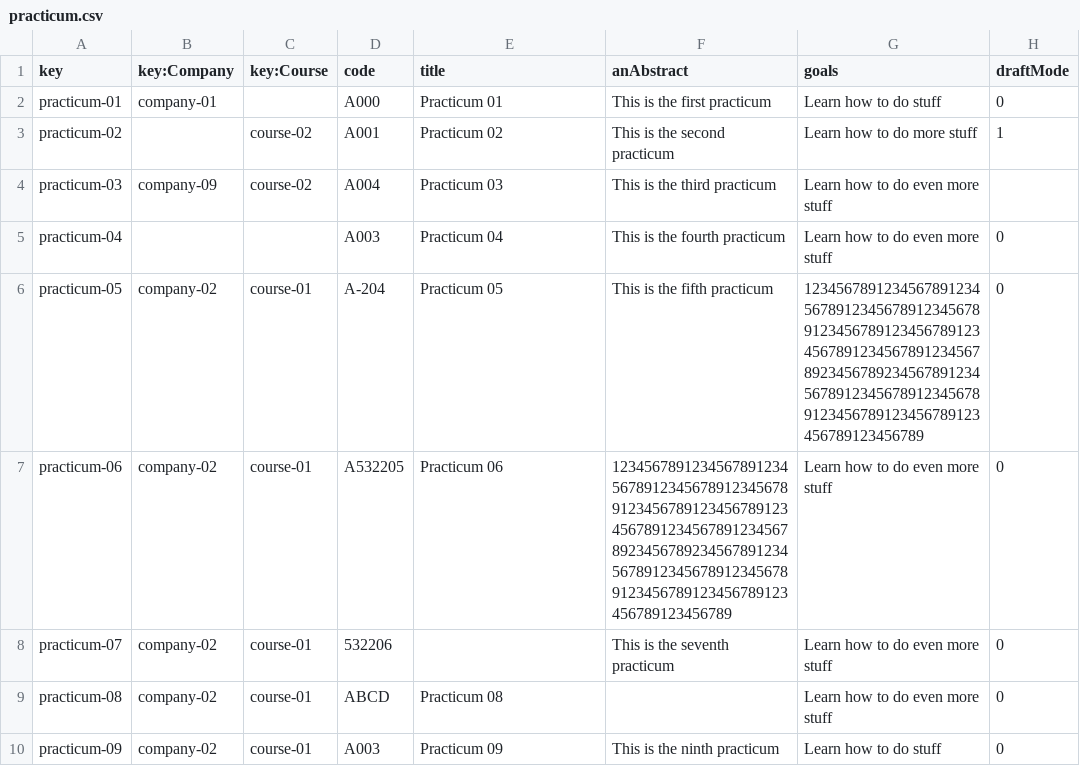
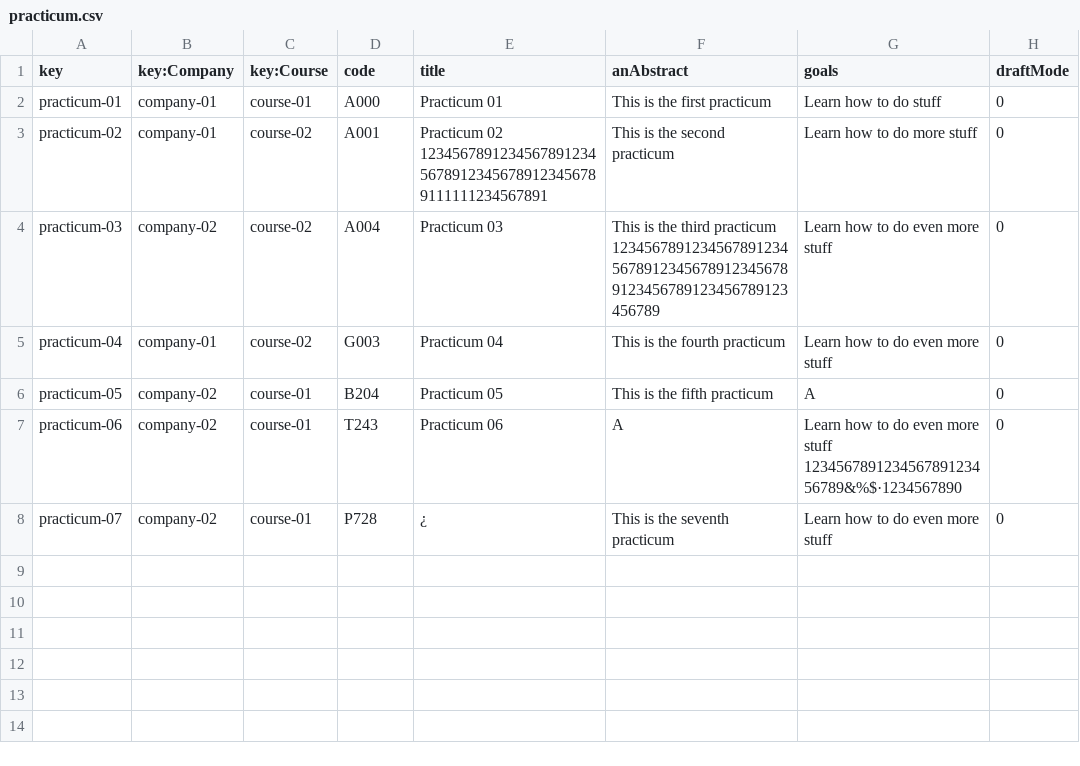
Before and after one commit to C10401-DP2/Acme-L3, a CSV file: src/main/webapp/WEB-INF/resources/sample-data/practicum.csv, drawn as a sheet.

```diff
--- a/src/main/webapp/WEB-INF/resources/sample-data/practicum.csv
+++ b/src/main/webapp/WEB-INF/resources/sample-data/practicum.csv
@@ -1,10 +1,8 @@
 key, key:Company, key:Course, code, title, anAbstract, goals, draftMode
-practicum-01, company-01, , A000, "Practicum 01", "This is the first practicum", "Learn how to do stuff", 0
-practicum-02, , course-02, A001, "Practicum 02", "This is the second practicum", "Learn how to do more stuff",1
-practicum-03, company-09, course-02, A004, "Practicum 03", "This is the third practicum", "Learn how to do even more stuff",
-practicum-04, , , A003, "Practicum 04", "This is the fourth practicum", "Learn how to do even more stuff",0
-practicum-05, company-02, course-01, A-204, "Practicum 05", "This is the fifth practicum", "1234567891234567891234567891234567891234567891234567891234567891234567891234567891234567892345678923456789123456789123456789123456789123456789123456789123456789123456789",0
-practicum-06, company-02, course-01, A532205, "Practicum 06", "1234567891234567891234567891234567891234567891234567891234567891234567891234567891234567892345678923456789123456789123456789123456789123456789123456789123456789123456789", "Learn how to do even more stuff",0
-practicum-07, company-02, course-01, 532206, , "This is the seventh practicum", "Learn how to do even more stuff",0
-practicum-08, company-02, course-01, ABCD, "Practicum 08", , "Learn how to do even more stuff",0
-practicum-09, company-02, course-01, A003, "Practicum 09", "This is the ninth practicum","Learn how to do stuff" ,0
+practicum-01, company-01, course-01, A000, "Practicum 01", "This is the first practicum", "Learn how to do stuff", 0
+practicum-02, company-01, course-02, A001, "Practicum 02 123456789123456789123456789123456789123456789111111234567891", "This is the second practicum", "Learn how to do more stuff",0
+practicum-03, company-02, course-02, A004, "Practicum 03", "This is the third practicum 123456789123456789123456789123456789123456789123456789123456789123456789", "Learn how to do even more stuff",0
+practicum-04,company-01, course-02 , G003, "Practicum 04", "This is the fourth practicum", "Learn how to do even more stuff",0
+practicum-05, company-02, course-01, B204, "Practicum 05", "This is the fifth practicum", "A",0
+practicum-06, company-02, course-01, T243, "Practicum 06", "A", "Learn how to do even more stuff 123456789123456789123456789&%$·1234567890",0
+practicum-07, company-02, course-01, P728, "¿", "This is the seventh practicum", "Learn how to do even more stuff",0
```
Also changed, not shown: src/main/webapp/WEB-INF/resources/sample-data/practicumSession.csv.
